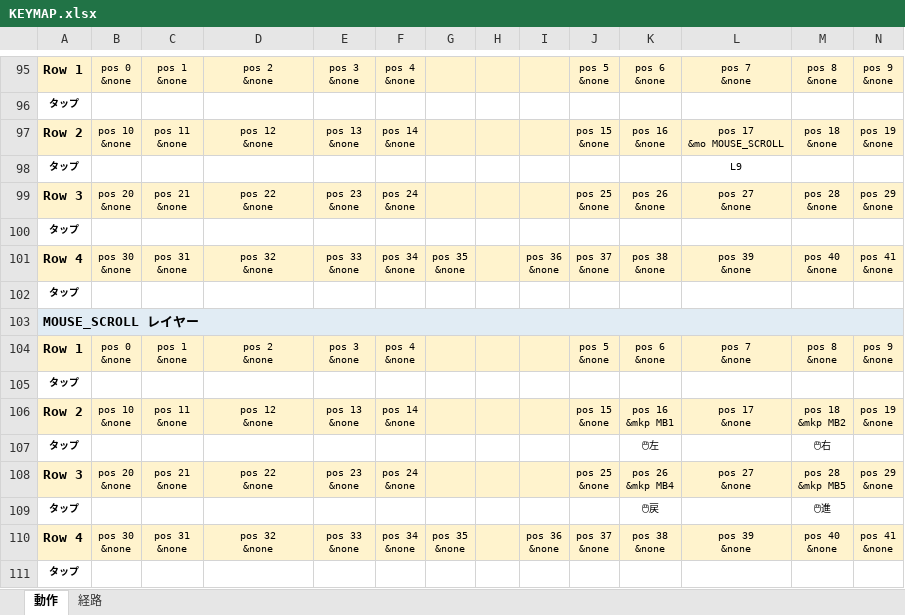
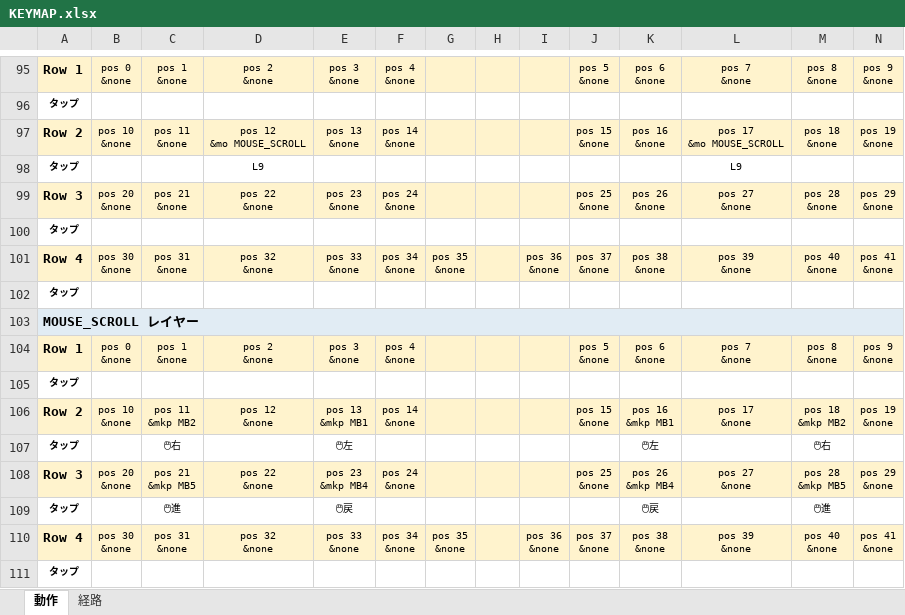
Before and after one commit to ryo-aoki-pc/zmk-config-LisM, an Excel workbook: KEYMAP.xlsx, sheet 動作, drawn as a sheet; only a part is shown, gaps mark what is left out; values as stored, in another font and other column widths than the file's, no borders; ↵ is a line break in a cell; the diff names each change by its address in the sheet, - before the commit and + after, or states it on an @@ line.

```diff
--- a/KEYMAP.xlsx (sheet 動作)
+++ b/KEYMAP.xlsx (sheet 動作)
-D97: pos 12 ↵ &none
+D97: pos 12 ↵ &mo MOUSE_SCROLL
-D98: (empty)
+D98: L9
-C106: pos 11 ↵ &none
+C106: pos 11 ↵ &mkp MB2
-E106: pos 13 ↵ &none
+E106: pos 13 ↵ &mkp MB1
-C107: (empty)
+C107: 🖱右
-E107: (empty)
+E107: 🖱左
-C108: pos 21 ↵ &none
+C108: pos 21 ↵ &mkp MB5
-E108: pos 23 ↵ &none
+E108: pos 23 ↵ &mkp MB4
-C109: (empty)
+C109: 🖱進
-E109: (empty)
+E109: 🖱戻
```
Also changed, not shown: sheet 経路, 2 other files.
